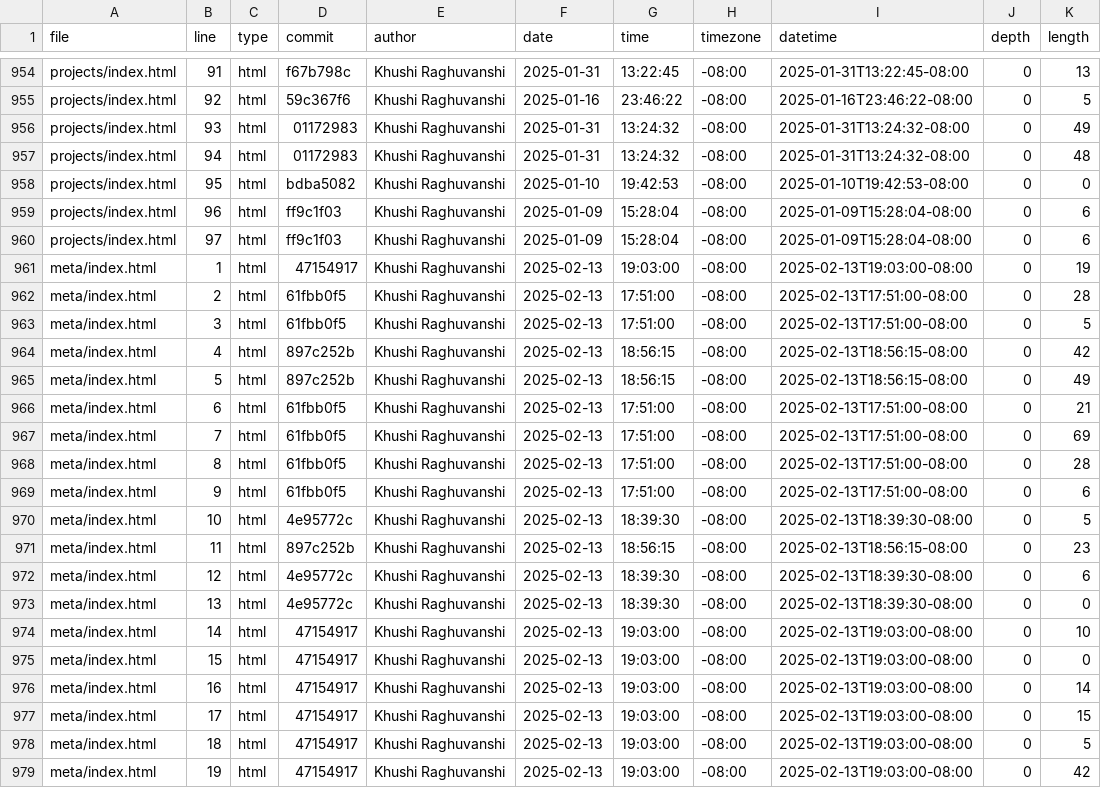
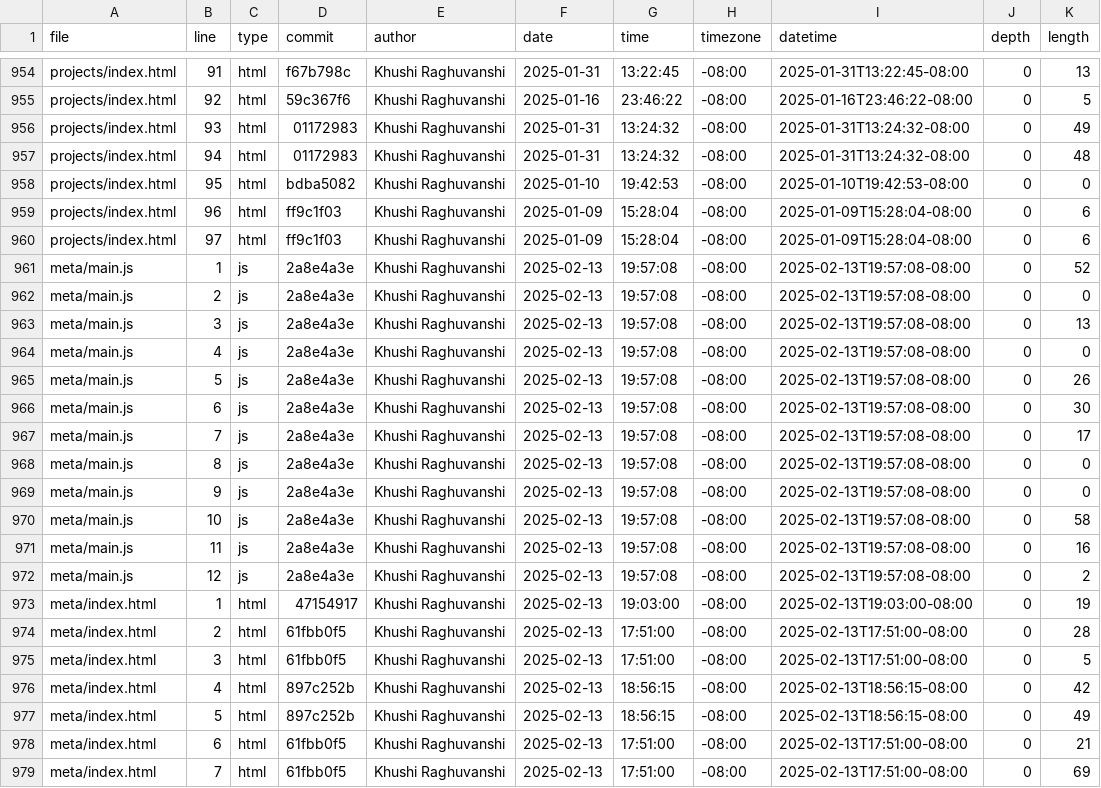
Before and after one commit to khraghuvanshi/portfolio_106, a CSV file: meta/loc.csv, drawn as a sheet; only a part is shown, gaps mark what is left out; the shorter side is filled out with more unchanged rows; the diff covers the shown part only; the diff names each change by its address in the sheet, - before the commit and + after, or states it on an @@ line.

```diff
--- a/meta/loc.csv
+++ b/meta/loc.csv
+row 961: meta/main.js | 1 | js | 2a8e4a3e | Khushi Raghuvanshi | 2025-02-13 | 19:57:08 | -08:00 | 2025-02-13T19:57:08-08:00 | 0 | 52
+row 962: meta/main.js | 2 | js | 2a8e4a3e | Khushi Raghuvanshi | 2025-02-13 | 19:57:08 | -08:00 | 2025-02-13T19:57:08-08:00 | 0 | 0
+row 963: meta/main.js | 3 | js | 2a8e4a3e | Khushi Raghuvanshi | 2025-02-13 | 19:57:08 | -08:00 | 2025-02-13T19:57:08-08:00 | 0 | 13
+row 964: meta/main.js | 4 | js | 2a8e4a3e | Khushi Raghuvanshi | 2025-02-13 | 19:57:08 | -08:00 | 2025-02-13T19:57:08-08:00 | 0 | 0
+row 965: meta/main.js | 5 | js | 2a8e4a3e | Khushi Raghuvanshi | 2025-02-13 | 19:57:08 | -08:00 | 2025-02-13T19:57:08-08:00 | 0 | 26
+row 966: meta/main.js | 6 | js | 2a8e4a3e | Khushi Raghuvanshi | 2025-02-13 | 19:57:08 | -08:00 | 2025-02-13T19:57:08-08:00 | 0 | 30
+row 967: meta/main.js | 7 | js | 2a8e4a3e | Khushi Raghuvanshi | 2025-02-13 | 19:57:08 | -08:00 | 2025-02-13T19:57:08-08:00 | 0 | 17
+row 968: meta/main.js | 8 | js | 2a8e4a3e | Khushi Raghuvanshi | 2025-02-13 | 19:57:08 | -08:00 | 2025-02-13T19:57:08-08:00 | 0 | 0
+row 969: meta/main.js | 9 | js | 2a8e4a3e | Khushi Raghuvanshi | 2025-02-13 | 19:57:08 | -08:00 | 2025-02-13T19:57:08-08:00 | 0 | 0
+row 970: meta/main.js | 10 | js | 2a8e4a3e | Khushi Raghuvanshi | 2025-02-13 | 19:57:08 | -08:00 | 2025-02-13T19:57:08-08:00 | 0 | 58
+row 971: meta/main.js | 11 | js | 2a8e4a3e | Khushi Raghuvanshi | 2025-02-13 | 19:57:08 | -08:00 | 2025-02-13T19:57:08-08:00 | 0 | 16
+row 972: meta/main.js | 12 | js | 2a8e4a3e | Khushi Raghuvanshi | 2025-02-13 | 19:57:08 | -08:00 | 2025-02-13T19:57:08-08:00 | 0 | 2
```
Also changed, not shown: 2 added rows and 21 edited cells elsewhere in this file.
